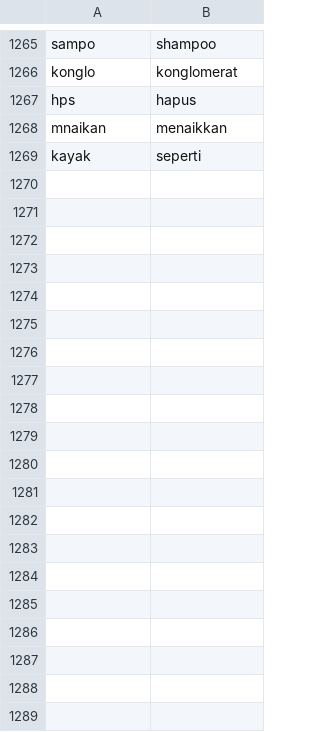
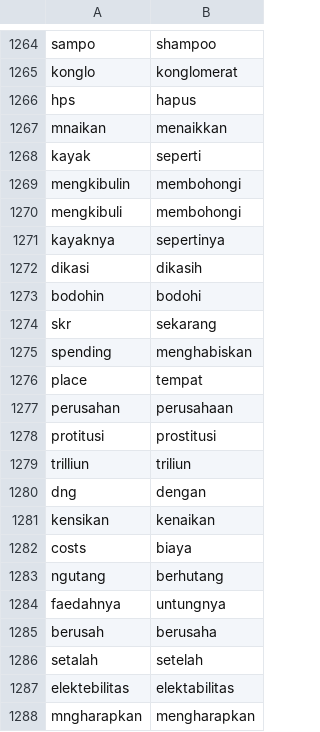
Before and after one commit to alishzaputri/skripsi, a CSV file: data/normalisasi.csv, drawn as a sheet; only a part is shown, gaps mark what is left out; the diff covers the shown part only.

Commit message:
Add files via upload

```diff
--- a/data/normalisasi.csv
+++ b/data/normalisasi.csv
@@ -1269 +1268,21 @@ mnaikan;menaikkan
 kayak;seperti
+mengkibulin;membohongi
+mengkibuli;membohongi
+kayaknya;sepertinya
+dikasi;dikasih
+bodohin;bodohi
+skr;sekarang
+spending;menghabiskan
+place;tempat
+perusahan;perusahaan
+protitusi;prostitusi
+trilliun;triliun
+dng;dengan
+kensikan;kenaikan
+costs;biaya
+ngutang;berhutang
+faedahnya;untungnya
+berusah;berusaha
+setalah;setelah
+elektebilitas;elektabilitas
+mngharapkan;mengharapkan
```
Also changed, not shown: 25 added rows and 1 removed row elsewhere in this file.
